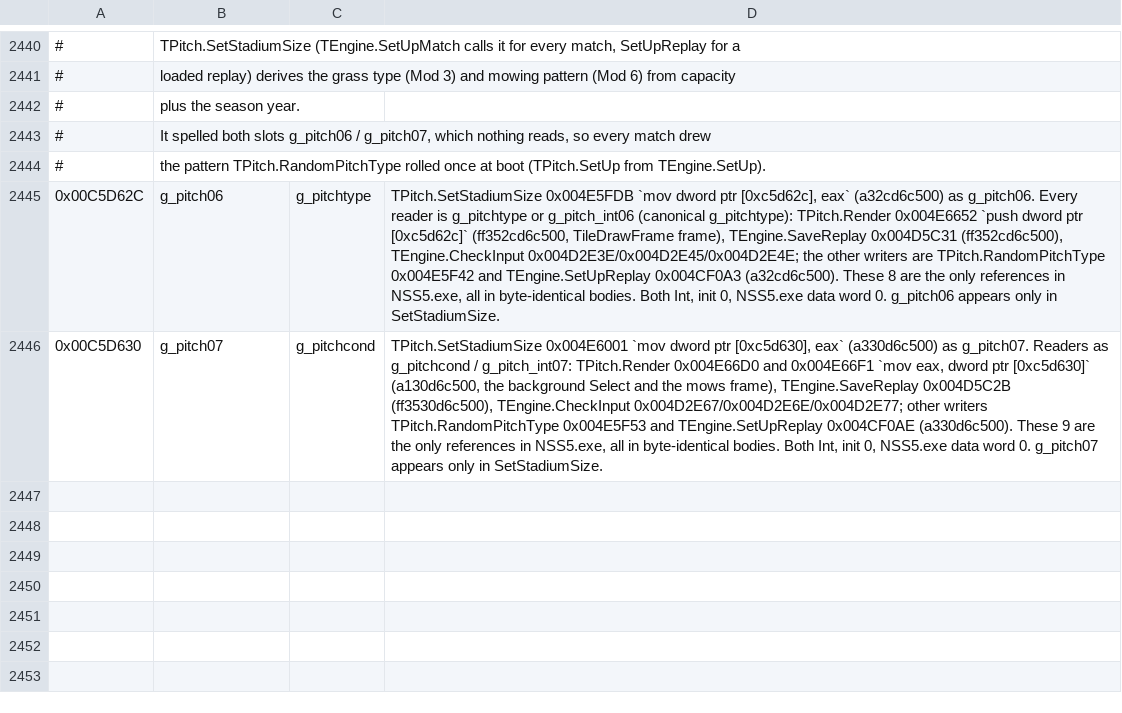
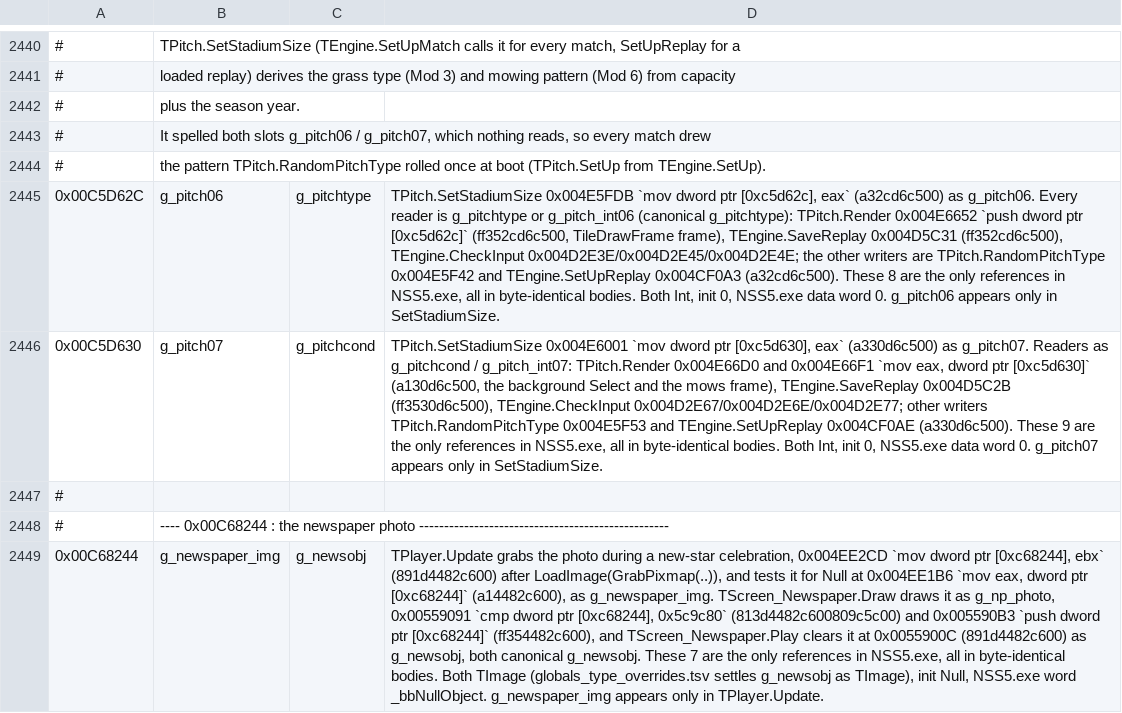
Before and after one commit to pr0sc0per9000/nss5-forge, a TSV file: extracted/global_alias_overrides.tsv, drawn as a sheet; only a part is shown, gaps mark what is left out; the diff names each change by its address in the sheet, - before the commit and + after, or states it on an @@ line.

Commit message:
Print the celebration photo in the newspaper

```diff
--- a/extracted/global_alias_overrides.tsv
+++ b/extracted/global_alias_overrides.tsv
+row 2447: #
+row 2448: # | ---- 0x00C68244 : the newspaper photo --------------------------------------------------
+row 2449: 0x00C68244 | g_newspaper_img | g_newsobj | TPlayer.Update grabs the photo during a new-star celebration, 0x004EE2CD `mov dword ptr [0xc68244], ebx` (891d4482c600) after LoadImage(GrabPixmap(..)), and tests it for Null at 0x004EE1B6 `mov eax, dword ptr [0xc68244]` (a14482c600), as g_newspaper_img. TScreen_Newspaper.Draw draws it as g_np_photo, 0x00559091 `cmp dword ptr [0xc68244], 0x5c9c80` (813d4482c600809c5c00) and 0x005590B3 `push dword ptr [0xc68244]` (ff354482c600), and TScreen_Newspaper.Play clears it at 0x0055900C (891d4482c600) as g_newsobj, both canonical g_newsobj. These 7 are the only references in NSS5.exe, all in byte-identical bodies. Both TImage (globals_type_overrides.tsv settles g_newsobj as TImage), init Null, NSS5.exe word _bbNullObject. g_newspaper_img appears only in TPlayer.Update.
```
